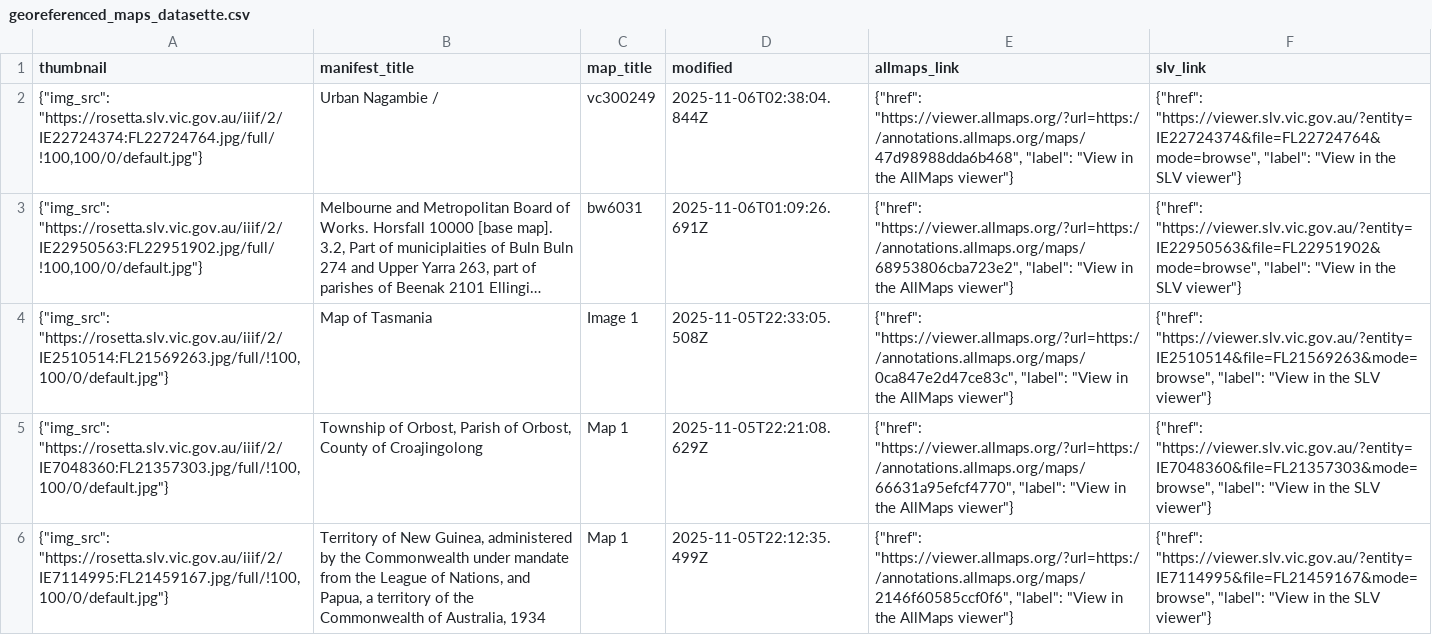
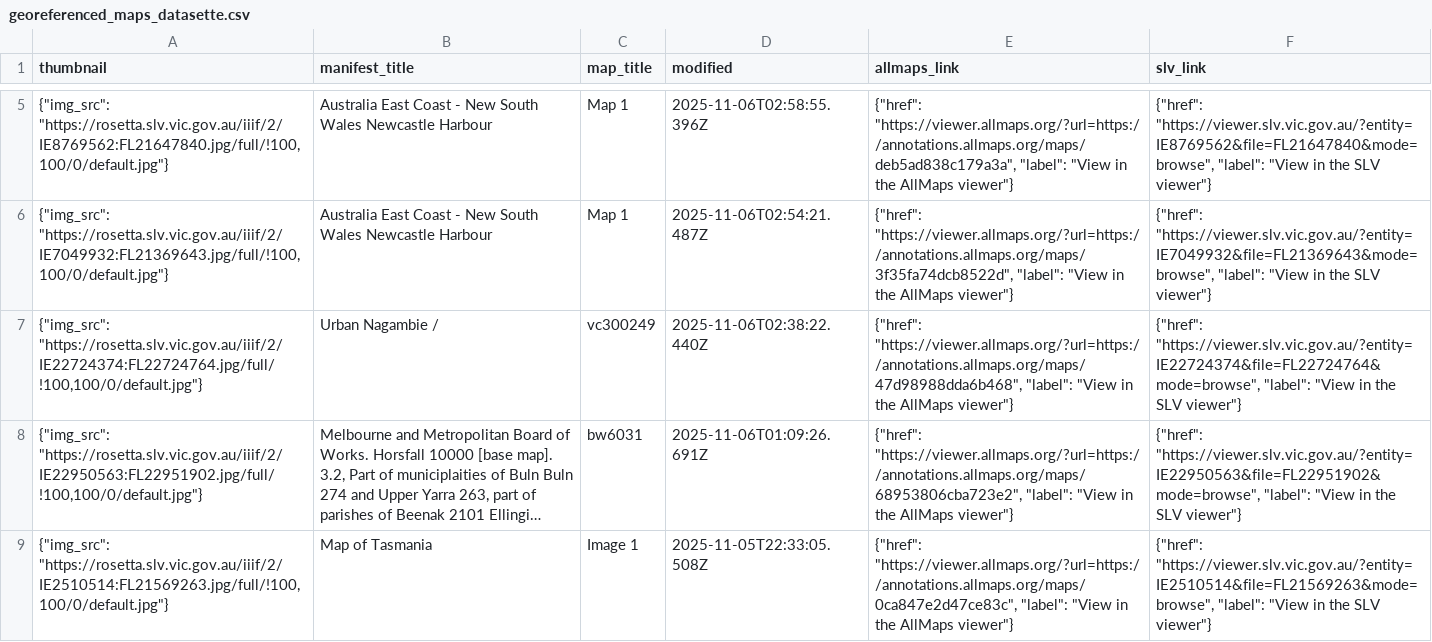
Before and after one commit to wragge/slv-allmaps, a CSV file: georeferenced_maps_datasette.csv, drawn as a sheet; only a part is shown, gaps mark what is left out; the shorter side is filled out with more unchanged rows; long unchanged cells end in …; addresses are those after the commit; the diff covers the shown part only; the diff names each change by its address in the sheet, - before the commit and + after, or states it on an @@ line.

```diff
--- a/georeferenced_maps_datasette.csv
+++ b/georeferenced_maps_datasette.csv
+row 5: {"img_src": "https://rosetta.slv.vic.gov.au/iiif/2/IE8769562:FL21647840.jpg/full/!100,100/0/default.jpg"} | Australia East Coast - New South Wales Newcastle Harbour | Map 1 | 2025-11-06T02:58:55.396Z | {"href": "https://viewer.allmaps.org/?url=https://annotations.allmaps.org/maps/deb5ad838c179a3a", "label": "View in the AllMaps viewer"} | {"href": "https://viewer.slv.vic.gov.au/?entity=IE8769562&file=FL21647840&mode=browse", "label": "View in the SLV viewer"}
+row 6: {"img_src": "https://rosetta.slv.vic.gov.au/iiif/2/IE7049932:FL21369643.jpg/full/!100,100/0/default.jpg"} | Australia East Coast - New South Wales Newcastle Harbour | Map 1 | 2025-11-06T02:54:21.487Z | {"href": "https://viewer.allmaps.org/?url=https://annotations.allmaps.org/maps/3f35fa74dcb8522d", "label": "View in the AllMaps viewer"} | {"href": "https://viewer.slv.vic.gov.au/?entity=IE7049932&file=FL21369643&mode=browse", "label": "View in the SLV viewer"}
-D7 (modified): 2025-11-06T02:38:04.844Z
+D7 (modified): 2025-11-06T02:38:22.440Z
```
Also changed, not shown: 3 added rows and 1 moved row elsewhere in this file, georeferenced_maps.csv, 13 other files.
